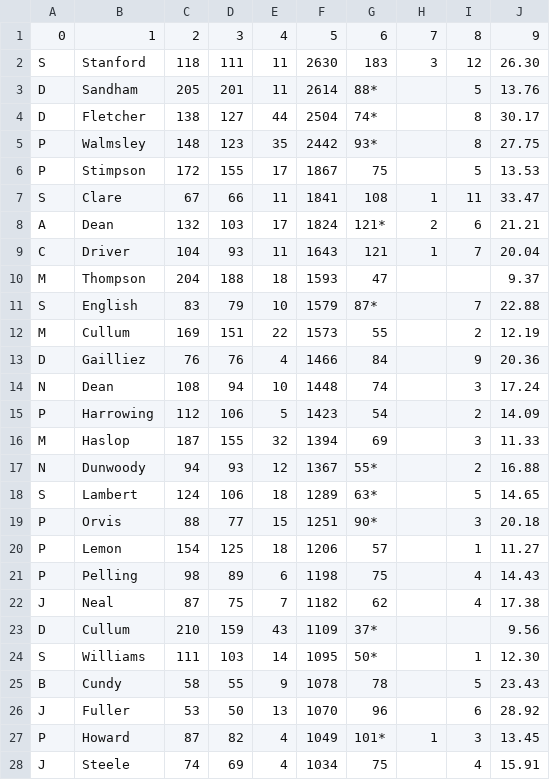
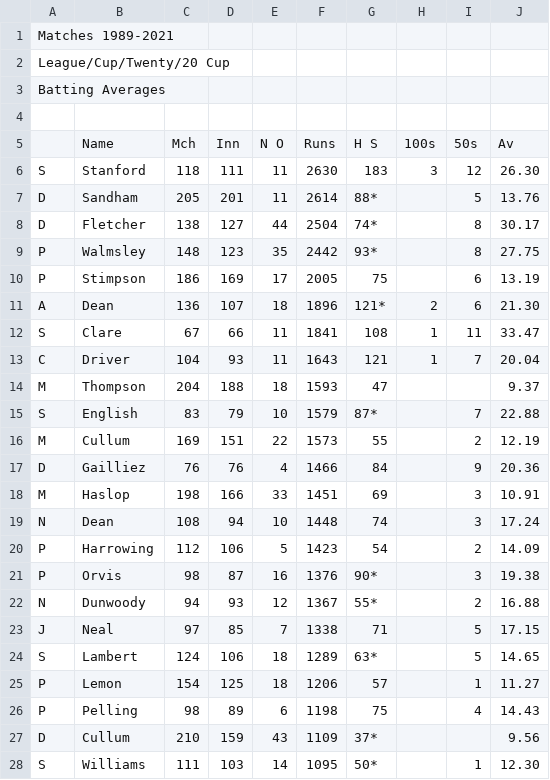
Before and after one commit to barhillcricket/bhcc, a CSV file: stats/AllTimeRunscorer.csv, drawn as a sheet; only a part is shown; the shorter side is filled out with more unchanged rows; the diff covers the shown part only.

```diff
--- a/stats/AllTimeRunscorer.csv
+++ b/stats/AllTimeRunscorer.csv
@@ -1,2 +1,6 @@
-0,1,2,3,4,5,6,7,8,9
+"Matches 1989-2021"
+"League/Cup/Twenty/20 Cup"
+"Batting Averages"
+""
+"","Name","Mch","Inn","N O","Runs","H S","100s","50s","Av",
 "S","Stanford","118","111","11","2630","183","3","12","26.30",
@@ -5,5 +9,5 @@
 "P","Walmsley","148","123","35","2442","93*","","8","27.75",
-"P","Stimpson","172","155","17","1867","75","","5","13.53",
+"P","Stimpson","186","169","17","2005","75","","6","13.19",
+"A","Dean","136","107","18","1896","121*","2","6","21.30",
 "S","Clare","67","66","11","1841","108","1","11","33.47",
-"A","Dean","132","103","17","1824","121*","2","6","21.21",
 "C","Driver","104","93","11","1643","121","1","7","20.04",
@@ -13,11 +17,11 @@
 "D","Gailliez","76","76","4","1466","84","","9","20.36",
+"M","Haslop","198","166","33","1451","69","","3","10.91",
 "N","Dean","108","94","10","1448","74","","3","17.24",
 "P","Harrowing","112","106","5","1423","54","","2","14.09",
-"M","Haslop","187","155","32","1394","69","","3","11.33",
+"P","Orvis","98","87","16","1376","90*","","3","19.38",
 "N","Dunwoody","94","93","12","1367","55*","","2","16.88",
+"J","Neal","97","85","7","1338","71","","5","17.15",
 "S","Lambert","124","106","18","1289","63*","","5","14.65",
-"P","Orvis","88","77","15","1251","90*","","3","20.18",
 "P","Lemon","154","125","18","1206","57","","1","11.27",
 "P","Pelling","98","89","6","1198","75","","4","14.43",
-"J","Neal","87","75","7","1182","62","","4","17.38",
 "D","Cullum","210","159","43","1109","37*","","","9.56",
```
Also changed, not shown: 4 added rows elsewhere in this file, stats/AllTimeBatting.csv, stats/AllTimeBowling.csv, 3 other files.
